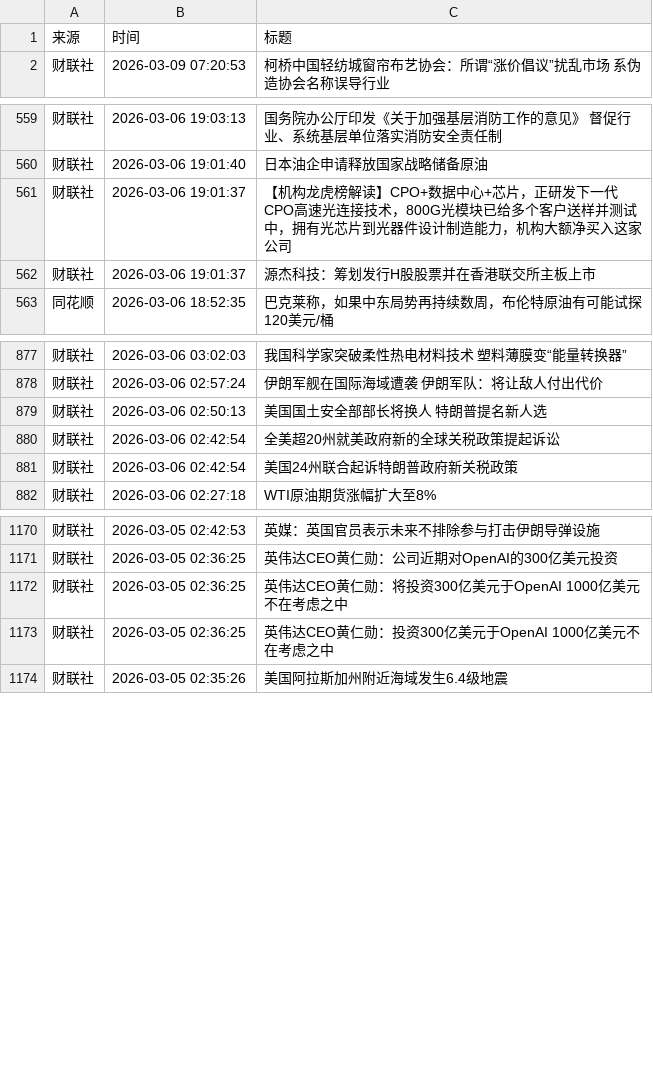
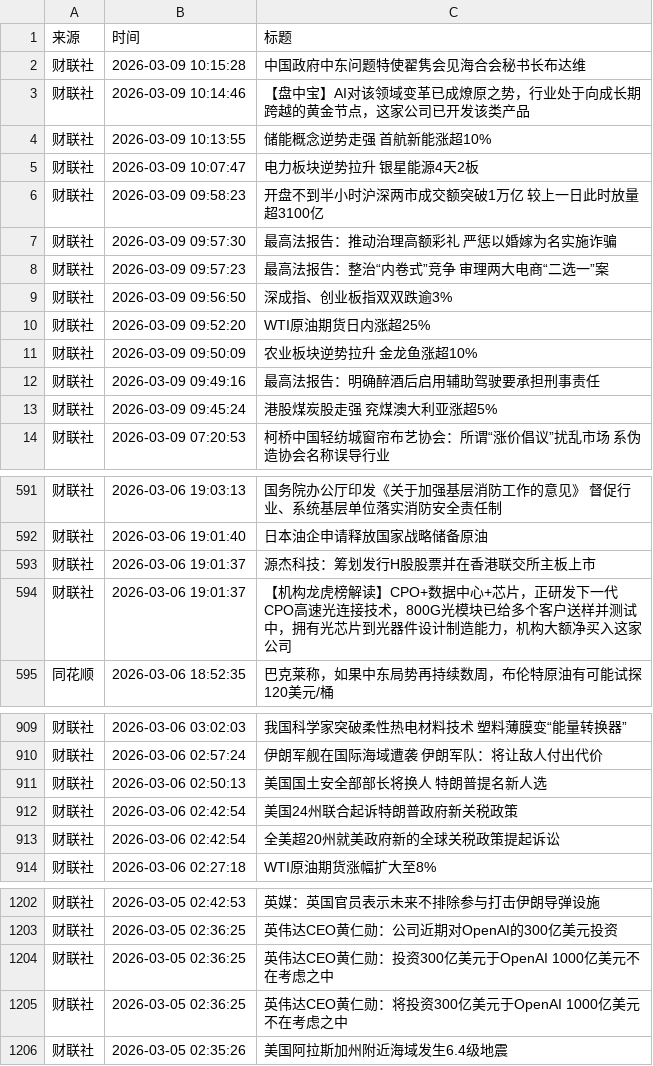
Before and after one commit to YutaoH/huiboyanbao, a CSV file: 财经新闻数据/financial_news_archive-2026-03.csv, drawn as a sheet; only a part is shown, gaps mark what is left out; the diff covers the shown part only.

```diff
--- a/财经新闻数据/financial_news_archive-2026-03.csv
+++ b/财经新闻数据/financial_news_archive-2026-03.csv
@@ -1,2 +1,14 @@
 来源,时间,标题
+财联社,2026-03-09 10:15:28,中国政府中东问题特使翟隽会见海合会秘书长布达维
+财联社,2026-03-09 10:14:46,【盘中宝】AI对该领域变革已成燎原之势，行业处于向成长期跨越的黄金节点，这家公司已开发该类产品
+财联社,2026-03-09 10:13:55,储能概念逆势走强 首航新能涨超10%
+财联社,2026-03-09 10:07:47,电力板块逆势拉升 银星能源4天2板
+财联社,2026-03-09 09:58:23,开盘不到半小时沪深两市成交额突破1万亿 较上一日此时放量超3100亿
+财联社,2026-03-09 09:57:30,最高法报告：推动治理高额彩礼 严惩以婚嫁为名实施诈骗
+财联社,2026-03-09 09:57:23,最高法报告：整治“内卷式”竞争 审理两大电商“二选一”案
+财联社,2026-03-09 09:56:50,深成指、创业板指双双跌逾3%
+财联社,2026-03-09 09:52:20,WTI原油期货日内涨超25%
+财联社,2026-03-09 09:50:09,农业板块逆势拉升 金龙鱼涨超10%
+财联社,2026-03-09 09:49:16,最高法报告：明确醉酒后启用辅助驾驶要承担刑事责任
+财联社,2026-03-09 09:45:24,港股煤炭股走强 兖煤澳大利亚涨超5%
 财联社,2026-03-09 07:20:53,柯桥中国轻纺城窗帘布艺协会：所谓“涨价倡议”扰乱市场 系伪造协会名称误导行业
@@ -560,4 +592,4 @@
 财联社,2026-03-06 19:01:40,日本油企申请释放国家战略储备原油
+财联社,2026-03-06 19:01:37,源杰科技：筹划发行H股股票并在香港联交所主板上市
 财联社,2026-03-06 19:01:37,【机构龙虎榜解读】CPO+数据中心+芯片，正研发下一代CPO高速光连接技术，800G光模块已给多个客户送样并测试中，拥有光芯片到光器件设计制造能力，机构大额净买入这家公司
-财联社,2026-03-06 19:01:37,源杰科技：筹划发行H股股票并在香港联交所主板上市
 同花顺,2026-03-06 18:52:35,巴克莱称，如果中东局势再持续数周，布伦特原油有可能试探120美元/桶
@@ -879,4 +911,4 @@
 财联社,2026-03-06 02:50:13,美国国土安全部部长将换人 特朗普提名新人选
+财联社,2026-03-06 02:42:54,美国24州联合起诉特朗普政府新关税政策
 财联社,2026-03-06 02:42:54,全美超20州就美政府新的全球关税政策提起诉讼
-财联社,2026-03-06 02:42:54,美国24州联合起诉特朗普政府新关税政策
 财联社,2026-03-06 02:27:18,WTI原油期货涨幅扩大至8%
@@ -1171,4 +1203,4 @@
 财联社,2026-03-05 02:36:25,英伟达CEO黄仁勋：公司近期对OpenAI的300亿美元投资
+财联社,2026-03-05 02:36:25,英伟达CEO黄仁勋：投资300亿美元于OpenAI 1000亿美元不在考虑之中
 财联社,2026-03-05 02:36:25,英伟达CEO黄仁勋：将投资300亿美元于OpenAI 1000亿美元不在考虑之中
-财联社,2026-03-05 02:36:25,英伟达CEO黄仁勋：投资300亿美元于OpenAI 1000亿美元不在考虑之中
 财联社,2026-03-05 02:35:26,美国阿拉斯加州附近海域发生6.4级地震
```
Also changed, not shown: 20 added rows and 1 moved row elsewhere in this file, 5 other files.
